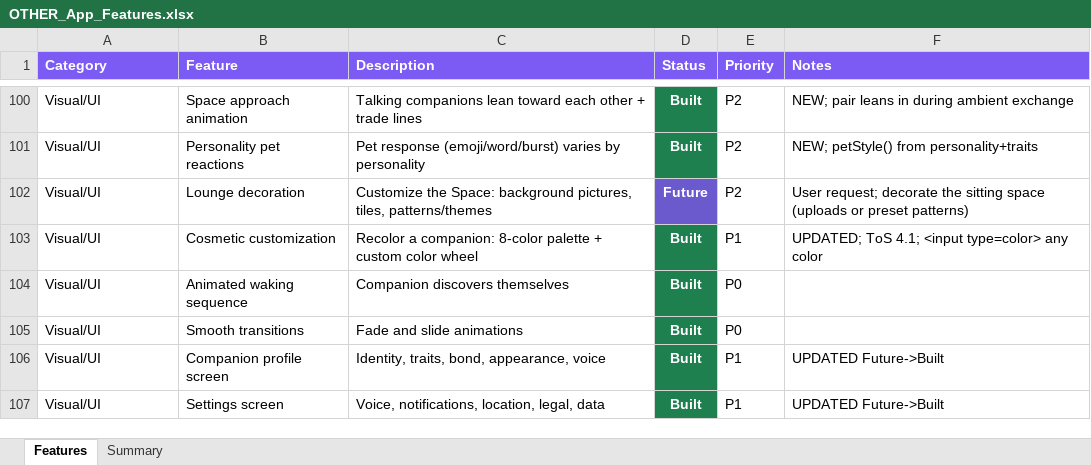
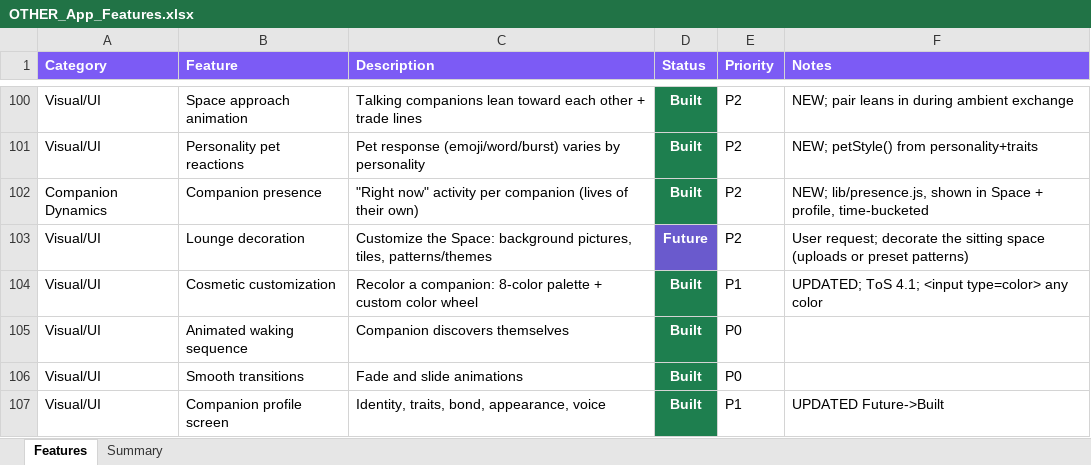
Before and after one commit to lilkkjo082004/other-app, an Excel workbook: docs/OTHER_App_Features.xlsx, sheet Features, drawn as a sheet; only a part is shown, gaps mark what is left out; the shorter side is filled out with more unchanged rows; values as stored, in another font and other column widths than the file's, no borders; the diff names each change by its address in the sheet, - before the commit and + after, or states it on an @@ line.

```diff
--- a/docs/OTHER_App_Features.xlsx (sheet Features)
+++ b/docs/OTHER_App_Features.xlsx (sheet Features)
+row 102: Companion Dynamics | Companion presence | "Right now" activity per companion (lives of their own) | Built | P2 | NEW; lib/presence.js, shown in Space + profile, time-bucketed
```
Also changed, not shown: sheet Summary, 4 other files.
